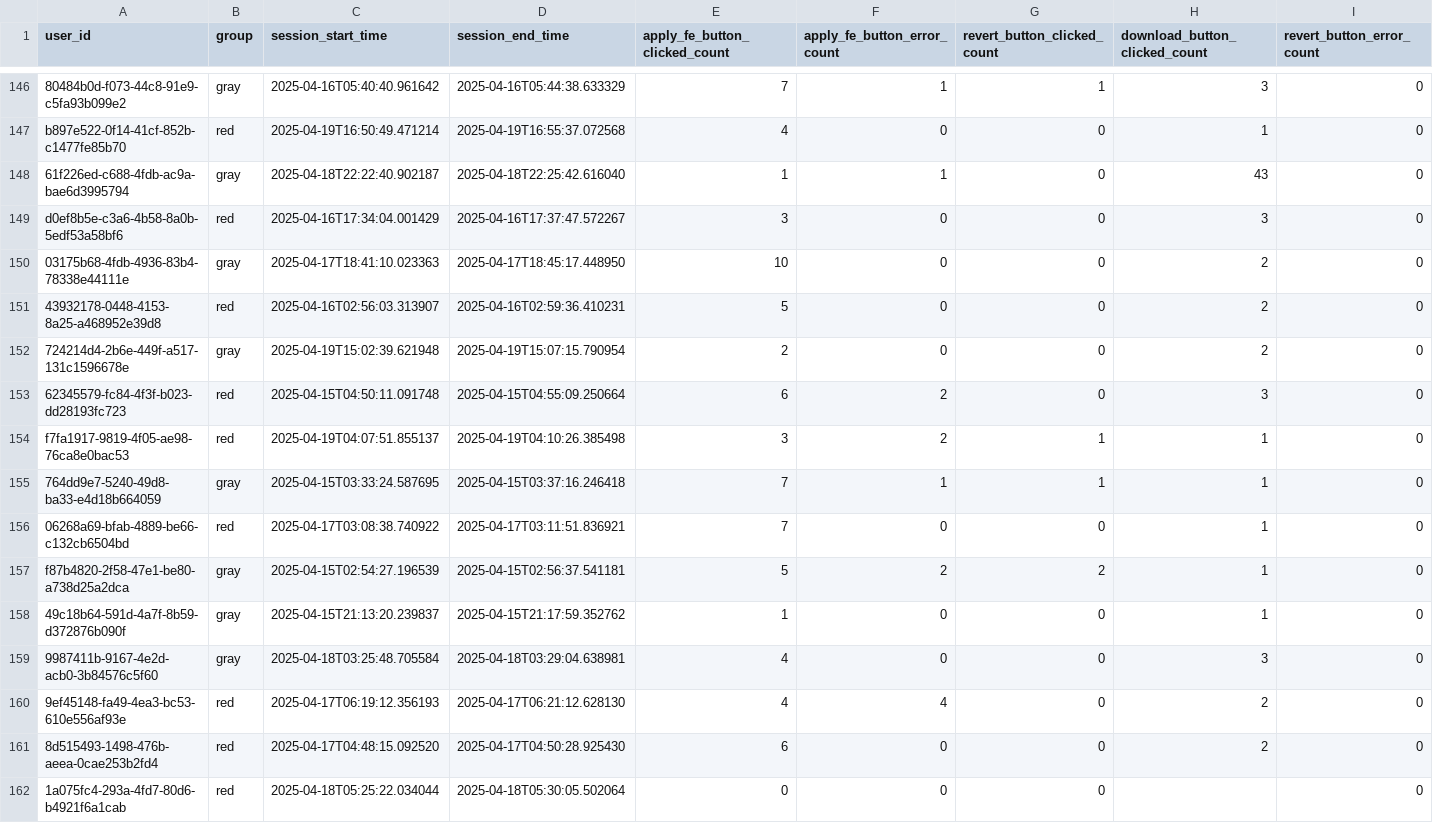
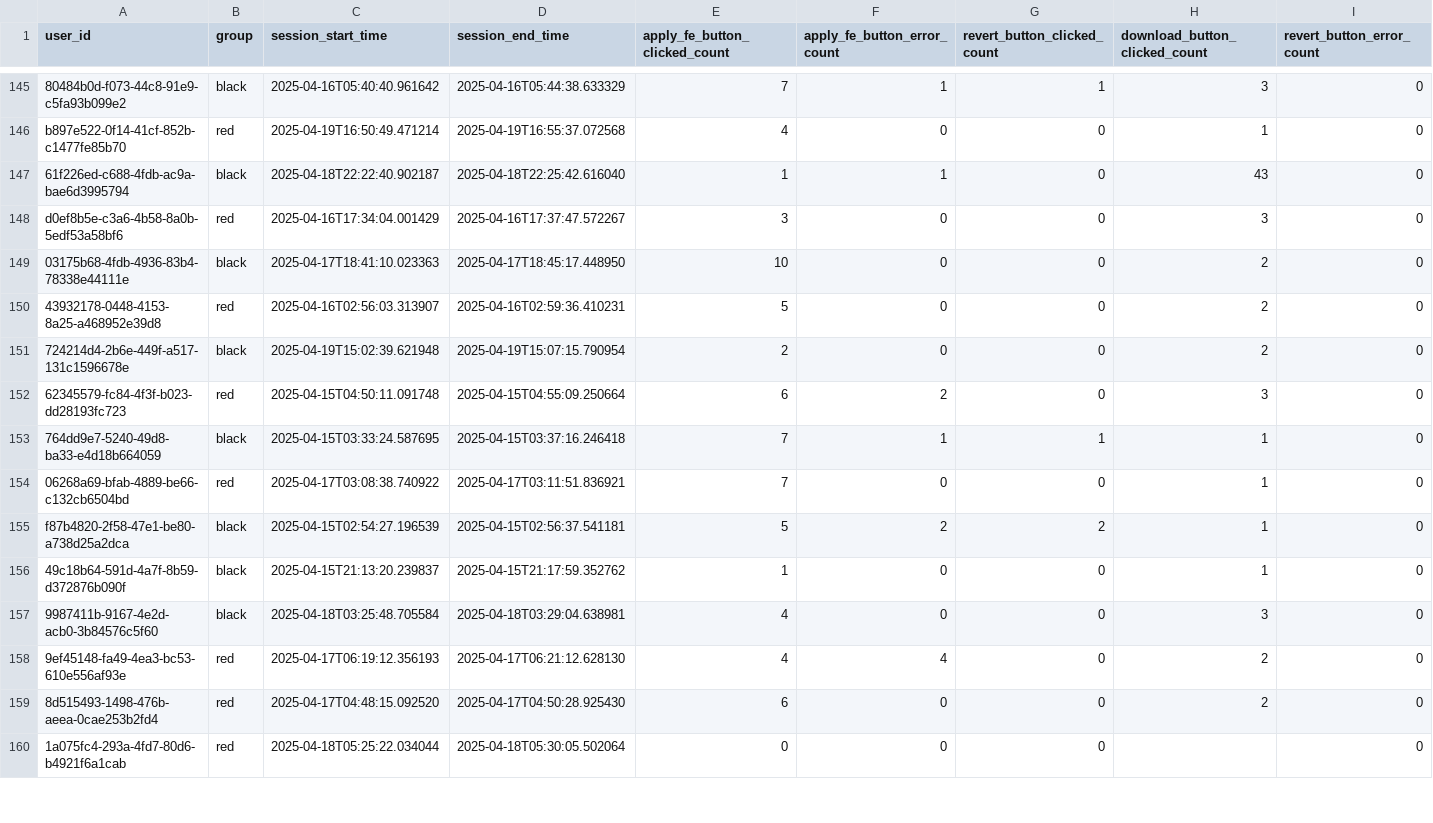
Before and after one commit to QyLin1/STAT5243-project3, a CSV file: ab_test_log_with_times2.csv, drawn as a sheet; only a part is shown, gaps mark what is left out; removed rows and columns are numbered as before the commit, all else as after; rows hold the shown columns only; the diff covers the shown part only; the diff names each change by its address in the sheet, - before the commit and + after, or states it on an @@ line.

```diff
--- a/ab_test_log_with_times2.csv
+++ b/ab_test_log_with_times2.csv
-B145 (group): gray
+B145 (group): black
-B147 (group): gray
+B147 (group): black
-B149 (group): gray
+B149 (group): black
-B151 (group): gray
+B151 (group): black
-row 154: f7fa1917-9819-4f05-ae98-76ca8e0bac53 | red | 2025-04-19T04:07:51.855137 | 2025-04-19T04:10:26.385498 | 3 | 2 | 1 | 1 | 0
-B153 (group): gray
+B153 (group): black
-B155:B157 (group): gray
+B155:B157 (group): black
```
Also changed, not shown: 4 removed rows and 97 edited cells elsewhere in this file, ab_test_log_step3_cleaned.csv, ab_test_log_step3_outliers.csv.
